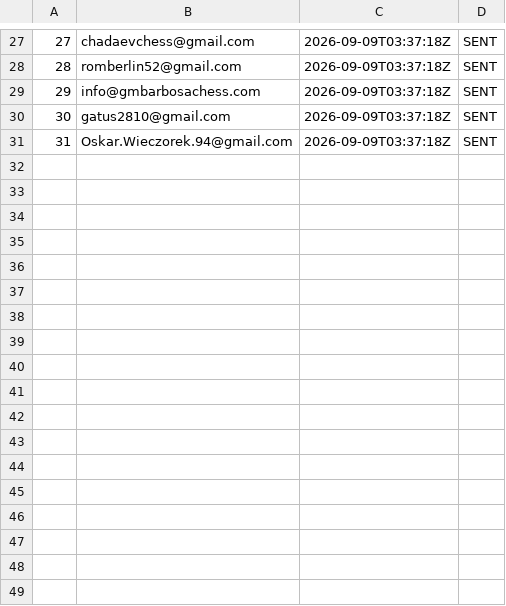
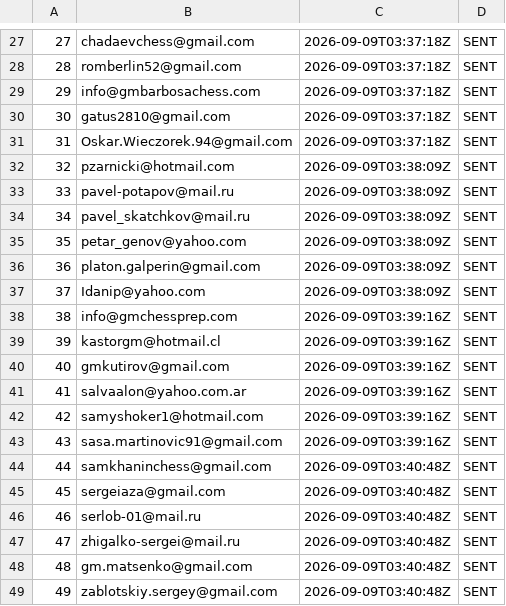
Before and after one commit to AayanHetam/chess-coach-ai, a TSV file: outreach/gm-campaign/sent-log-remaining.tsv, drawn as a sheet; only a part is shown, gaps mark what is left out; the diff names each change by its address in the sheet, - before the commit and + after, or states it on an @@ line.

```diff
--- a/outreach/gm-campaign/sent-log-remaining.tsv
+++ b/outreach/gm-campaign/sent-log-remaining.tsv
+row 32: 32 | pzarnicki@hotmail.com | 2026-09-09T03:38:09Z | SENT
+row 33: 33 | pavel-potapov@mail.ru | 2026-09-09T03:38:09Z | SENT
+row 34: 34 | pavel_skatchkov@mail.ru | 2026-09-09T03:38:09Z | SENT
+row 35: 35 | petar_genov@yahoo.com | 2026-09-09T03:38:09Z | SENT
+row 36: 36 | platon.galperin@gmail.com | 2026-09-09T03:38:09Z | SENT
+row 37: 37 | Idanip@yahoo.com | 2026-09-09T03:38:09Z | SENT
+row 38: 38 | info@gmchessprep.com | 2026-09-09T03:39:16Z | SENT
+row 39: 39 | kastorgm@hotmail.cl | 2026-09-09T03:39:16Z | SENT
+row 40: 40 | gmkutirov@gmail.com | 2026-09-09T03:39:16Z | SENT
+row 41: 41 | salvaalon@yahoo.com.ar | 2026-09-09T03:39:16Z | SENT
+row 42: 42 | samyshoker1@hotmail.com | 2026-09-09T03:39:16Z | SENT
+row 43: 43 | sasa.martinovic91@gmail.com | 2026-09-09T03:39:16Z | SENT
+row 44: 44 | samkhaninchess@gmail.com | 2026-09-09T03:40:48Z | SENT
+row 45: 45 | sergeiaza@gmail.com | 2026-09-09T03:40:48Z | SENT
+row 46: 46 | serlob-01@mail.ru | 2026-09-09T03:40:48Z | SENT
+row 47: 47 | zhigalko-sergei@mail.ru | 2026-09-09T03:40:48Z | SENT
+row 48: 48 | gm.matsenko@gmail.com | 2026-09-09T03:40:48Z | SENT
+row 49: 49 | zablotskiy.sergey@gmail.com | 2026-09-09T03:40:48Z | SENT
```
